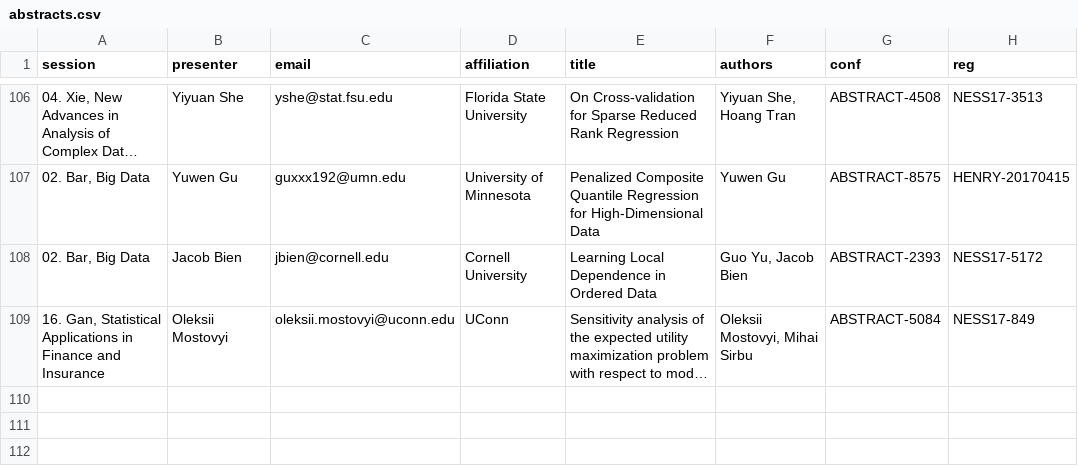
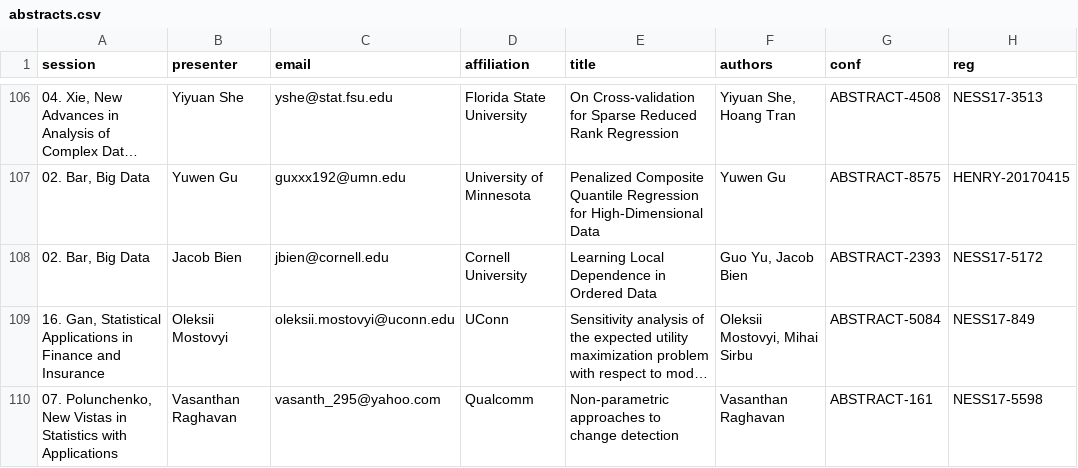
Before and after one commit to mhlinder/NESS17, a CSV file: abstract-booklet/bak/abstracts.csv, drawn as a sheet; only a part is shown, gaps mark what is left out; long unchanged cells end in …; the diff names each change by its address in the sheet, - before the commit and + after, or states it on an @@ line.

```diff
--- a/abstract-booklet/bak/abstracts.csv
+++ b/abstract-booklet/bak/abstracts.csv
+row 110: 07. Polunchenko, New Vistas in Statistics with Applications | Vasanthan Raghavan | vasanth_295@yahoo.com | Qualcomm | Non-parametric approaches to change detection | Vasanthan Raghavan | ABSTRACT-161 | NESS17-5598
```
Also changed, not shown: abstract-booklet/bak/reg.csv, 15 other files.
